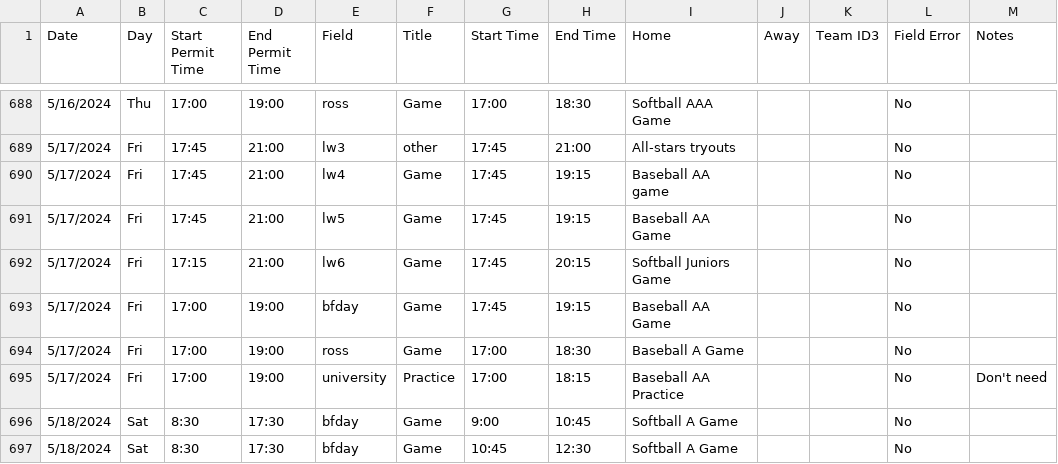
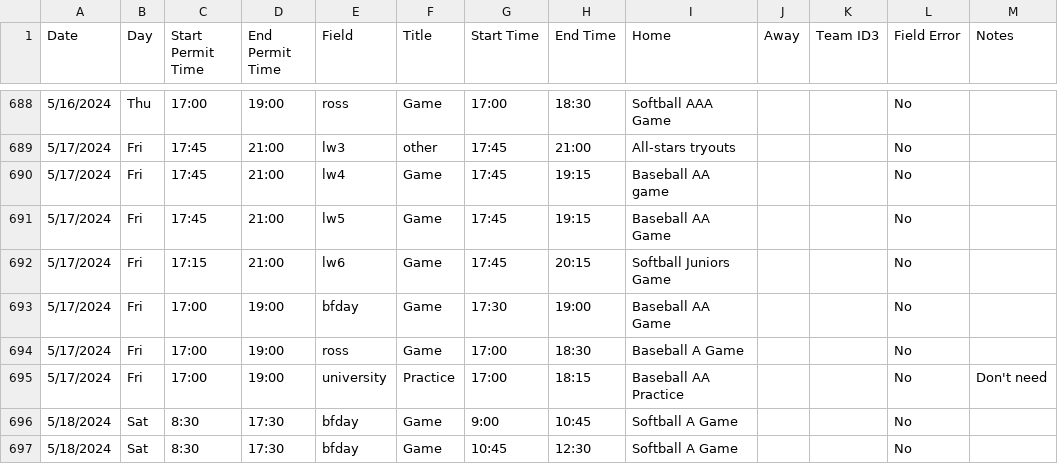
Before and after one commit to ncllball/ncll-schedule, a CSV file: assigned_permits_60ft.csv, drawn as a sheet; only a part is shown, gaps mark what is left out.

Commit message:
Tweaked game start

```diff
--- a/assigned_permits_60ft.csv
+++ b/assigned_permits_60ft.csv
@@ -692,3 +692,3 @@ Date,Day,Start Permit Time,End Permit Time,Field,Title,Start Time,End Time,Home,
 5/17/2024,Fri,17:15,21:00,lw6,Game,17:45,20:15,Softball Juniors Game,,,No,
-5/17/2024,Fri,17:00,19:00,bfday,Game,17:45,19:15,Baseball AA Game,,,No,
+5/17/2024,Fri,17:00,19:00,bfday,Game,17:30,19:00,Baseball AA Game,,,No,
 5/17/2024,Fri,17:00,19:00,ross,Game,17:00,18:30,Baseball A Game,,,No,
```
